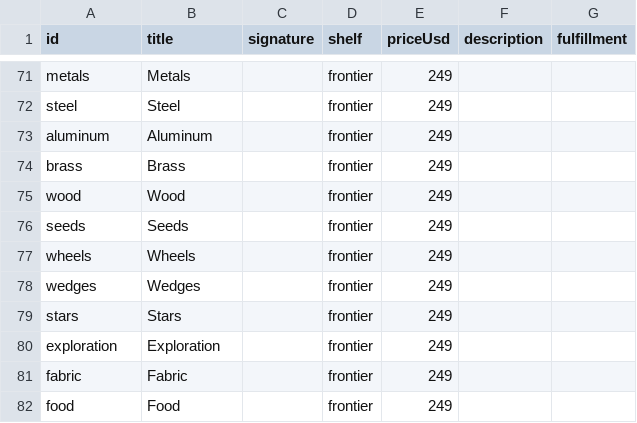
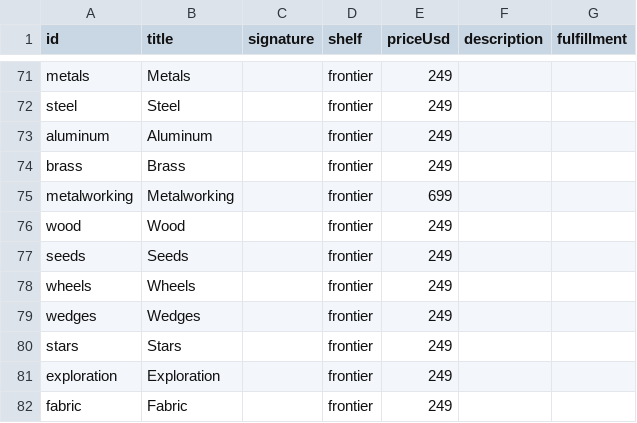
Before and after one commit to breck7/knowbooks.com, a CSV file: catalog.csv, drawn as a sheet; only a part is shown, gaps mark what is left out; the shorter side is filled out with more unchanged rows.

```diff
--- a/catalog.csv
+++ b/catalog.csv
@@ -74,2 +74,3 @@ aluminum,Aluminum,,frontier,249,,
 brass,Brass,,frontier,249,,
+metalworking,Metalworking,,frontier,699,,
 wood,Wood,,frontier,249,,
```
Also changed, not shown: 6 other files.
